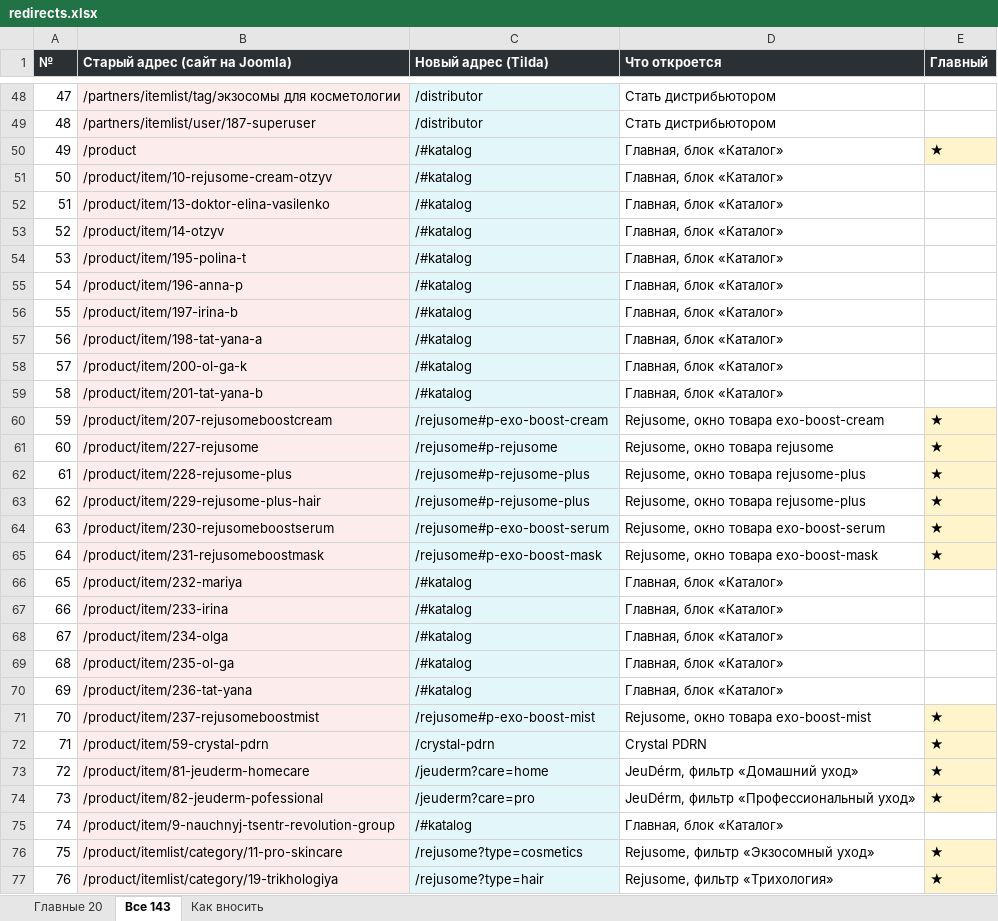
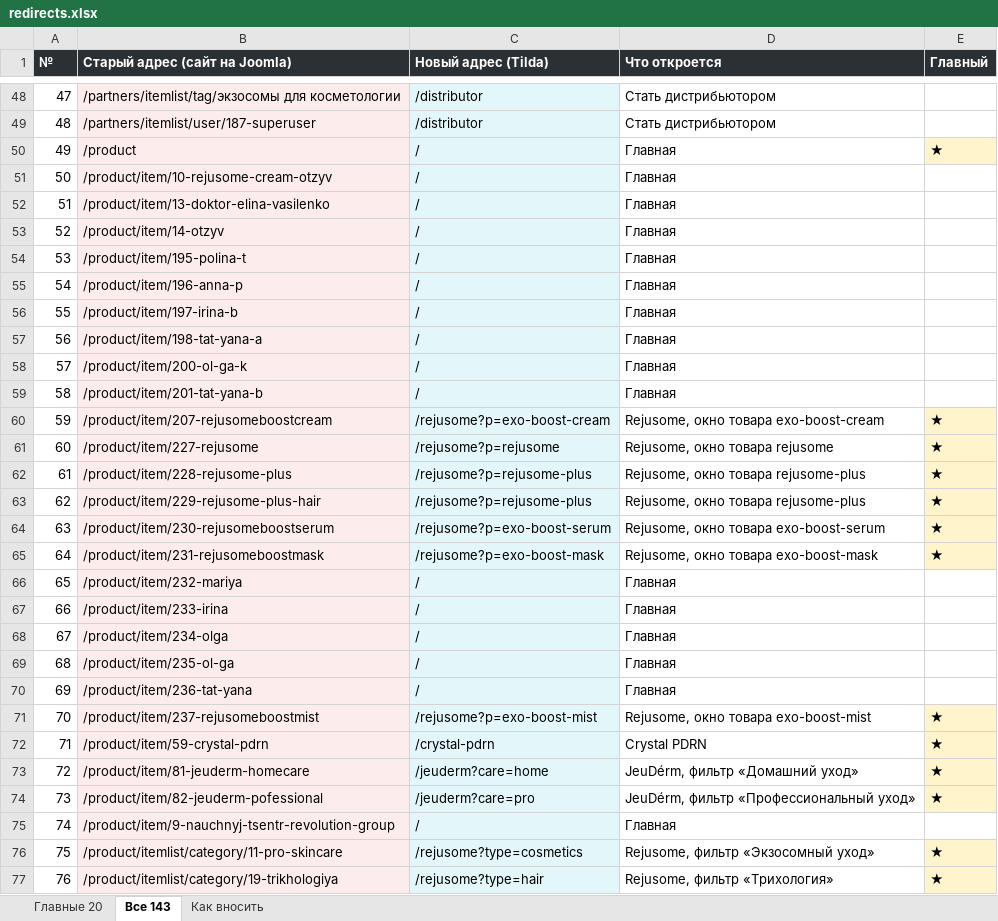
Before and after one commit to freyia-me/calyra-assets, an Excel workbook: revolution-bio/redirects.xlsx, sheet Все 143, drawn as a sheet; only a part is shown, gaps mark what is left out; values as stored, in another font and other column widths than the file's, no borders; the diff covers the shown part only; the diff names each change by its address in the sheet, - before the commit and + after, or states it on an @@ line.

```diff
--- a/revolution-bio/redirects.xlsx (sheet Все 143)
+++ b/revolution-bio/redirects.xlsx (sheet Все 143)
-C50:C59 (Новый адрес (Tilda)): /#katalog
+C50:C59 (Новый адрес (Tilda)): /
-D50:D59 (Что откроется): Главная, блок «Каталог»
+D50:D59 (Что откроется): Главная
-C60 (Новый адрес (Tilda)): /rejusome#p-exo-boost-cream
+C60 (Новый адрес (Tilda)): /rejusome?p=exo-boost-cream
-C61 (Новый адрес (Tilda)): /rejusome#p-rejusome
+C61 (Новый адрес (Tilda)): /rejusome?p=rejusome
-C62:C63 (Новый адрес (Tilda)): /rejusome#p-rejusome-plus
+C62:C63 (Новый адрес (Tilda)): /rejusome?p=rejusome-plus
-C64 (Новый адрес (Tilda)): /rejusome#p-exo-boost-serum
+C64 (Новый адрес (Tilda)): /rejusome?p=exo-boost-serum
-C65 (Новый адрес (Tilda)): /rejusome#p-exo-boost-mask
+C65 (Новый адрес (Tilda)): /rejusome?p=exo-boost-mask
-C66:C70 (Новый адрес (Tilda)): /#katalog
+C66:C70 (Новый адрес (Tilda)): /
-D66:D70 (Что откроется): Главная, блок «Каталог»
+D66:D70 (Что откроется): Главная
-C71 (Новый адрес (Tilda)): /rejusome#p-exo-boost-mist
+C71 (Новый адрес (Tilda)): /rejusome?p=exo-boost-mist
-C75 (Новый адрес (Tilda)): /#katalog
+C75 (Новый адрес (Tilda)): /
-D75 (Что откроется): Главная, блок «Каталог»
+D75 (Что откроется): Главная
```
Also changed, not shown: 106 edited cells elsewhere in this sheet, sheet Главные 20, sheet Как вносить, 36 other files.
